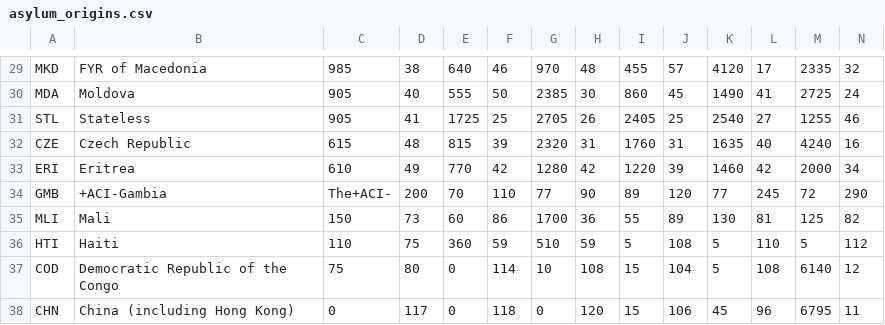
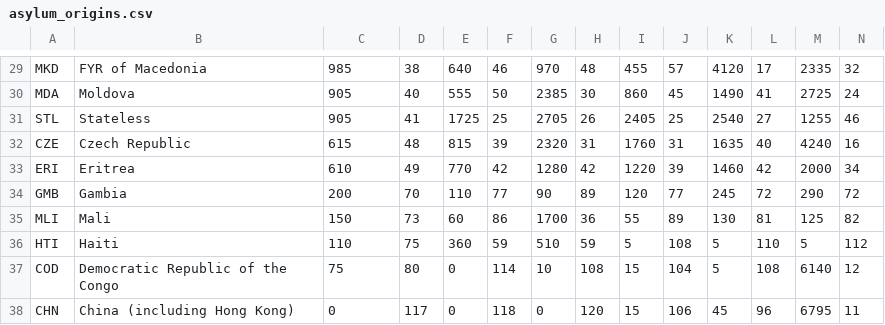
Before and after one commit to AxGa/migration-dashboard, a CSV file: data/asylum_origins.csv, drawn as a sheet; only a part is shown, gaps mark what is left out; removed rows and columns are numbered as before the commit, all else as after; rows hold the shown columns only; the diff names each change by its address in the sheet, - before the commit and + after, or states it on an @@ line.

Commit message:
Data fix for origins

```diff
--- a/data/asylum_origins.csv
+++ b/data/asylum_origins.csv
-row 34: GMB | +ACI-Gambia | The+ACI- | 200 | 70 | 110 | 77 | 90 | 89 | 120 | 77 | 245 | 72 | 290
+row 34: GMB | Gambia | 200 | 70 | 110 | 77 | 90 | 89 | 120 | 77 | 245 | 72 | 290 | 72
```
